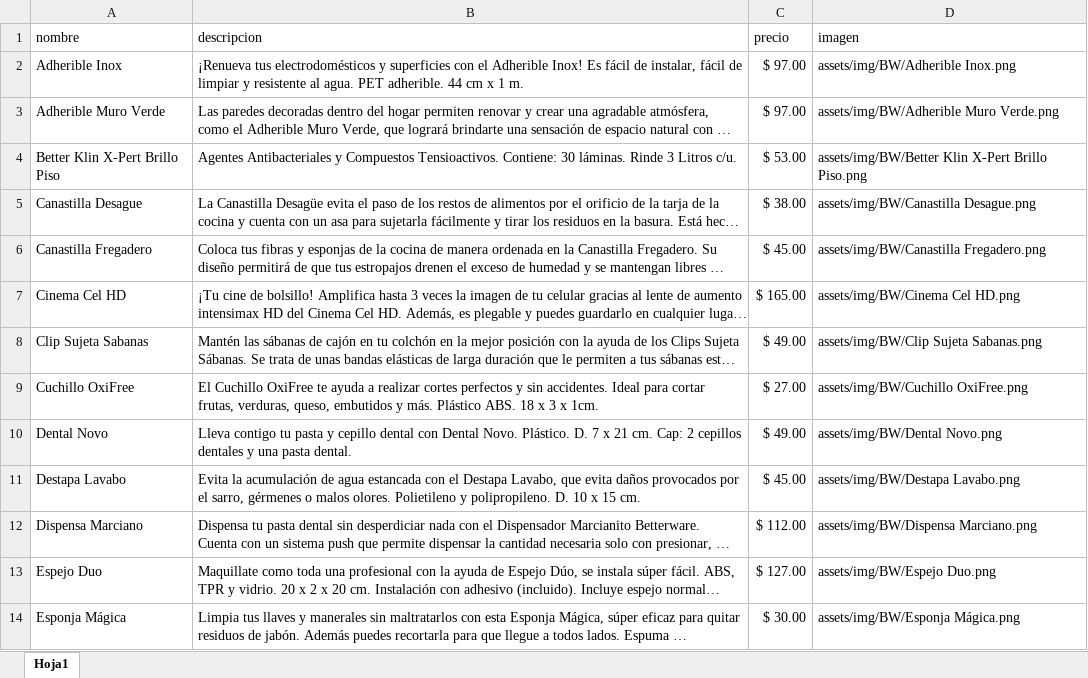
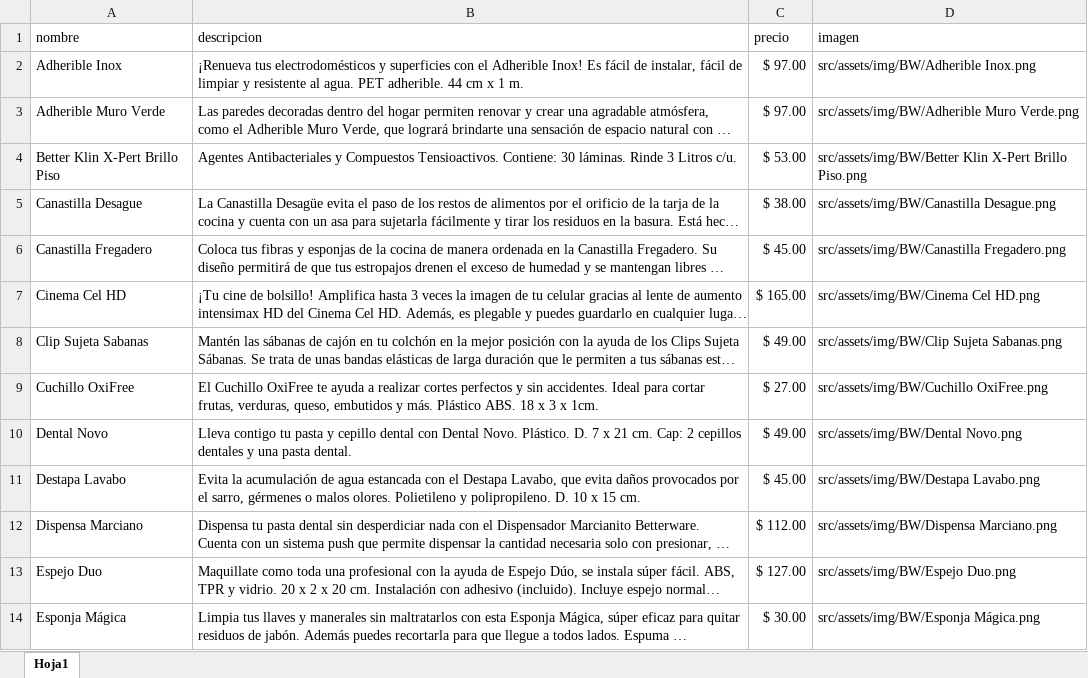
Before and after one commit to MultiventasCyA/ArmoniaShop-Mila, an Excel workbook: Productos.xlsx, sheet Hoja1, drawn as a sheet; only a part is shown; long unchanged cells end in …; values as stored, in another font and other column widths than the file's, no borders; table styles not drawn; the diff covers the shown part only; the diff names each change by its address in the sheet, - before the commit and + after, or states it on an @@ line.

```diff
--- a/Productos.xlsx (sheet Hoja1)
+++ b/Productos.xlsx (sheet Hoja1)
-D2 (imagen): assets/img/BW/Adherible Inox.png
+D2 (imagen): src/assets/img/BW/Adherible Inox.png
-D3 (imagen): assets/img/BW/Adherible Muro Verde.png
+D3 (imagen): src/assets/img/BW/Adherible Muro Verde.png
-D4 (imagen): assets/img/BW/Better Klin X-Pert…
+D4 (imagen): src/assets/img/BW/Better Klin X-Pert…
-D5 (imagen): assets/img/BW/Canastilla Desague.png
+D5 (imagen): src/assets/img/BW/Canastilla Desague.png
-D6 (imagen): assets/img/BW/Canastilla Fregadero.png
+D6 (imagen): src/assets/img/BW/Canastilla Fregadero.png
-D7 (imagen): assets/img/BW/Cinema Cel HD.png
+D7 (imagen): src/assets/img/BW/Cinema Cel HD.png
-D8 (imagen): assets/img/BW/Clip Sujeta Sabanas.png
+D8 (imagen): src/assets/img/BW/Clip Sujeta Sabanas.png
-D9 (imagen): assets/img/BW/Cuchillo OxiFree.png
+D9 (imagen): src/assets/img/BW/Cuchillo OxiFree.png
-D10 (imagen): assets/img/BW/Dental Novo.png
+D10 (imagen): src/assets/img/BW/Dental Novo.png
-D11 (imagen): assets/img/BW/Destapa Lavabo.png
+D11 (imagen): src/assets/img/BW/Destapa Lavabo.png
-D12 (imagen): assets/img/BW/Dispensa Marciano.png
+D12 (imagen): src/assets/img/BW/Dispensa Marciano.png
-D13 (imagen): assets/img/BW/Espejo Duo.png
+D13 (imagen): src/assets/img/BW/Espejo Duo.png
-D14 (imagen): assets/img/BW/Esponja Mágica.png
+D14 (imagen): src/assets/img/BW/Esponja Mágica.png
```
Also changed, not shown: 12 edited cells elsewhere in this sheet, 1 other file.
